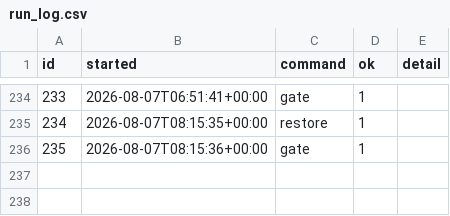
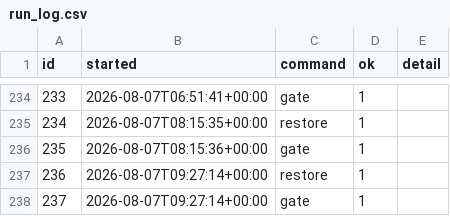
Before and after one commit to intrepidkarthi/autoseo, a CSV file: state/run_log.csv, drawn as a sheet; only a part is shown, gaps mark what is left out.

```diff
--- a/state/run_log.csv
+++ b/state/run_log.csv
@@ -240 +240,3 @@ id,started,command,ok,detail
 235,2026-08-07T08:15:36+00:00,gate,1,
+236,2026-08-07T09:27:14+00:00,restore,1,
+237,2026-08-07T09:27:14+00:00,gate,1,
```
